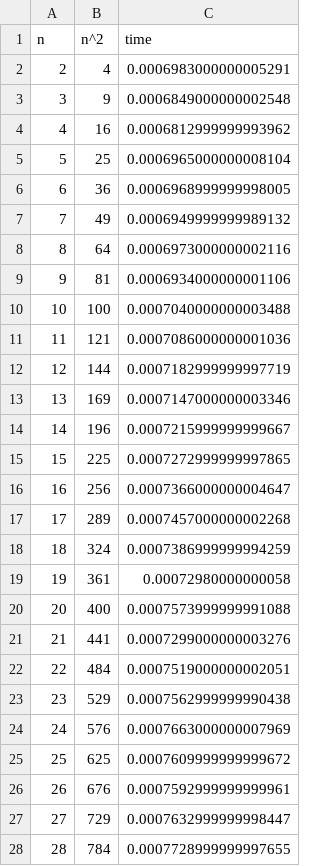
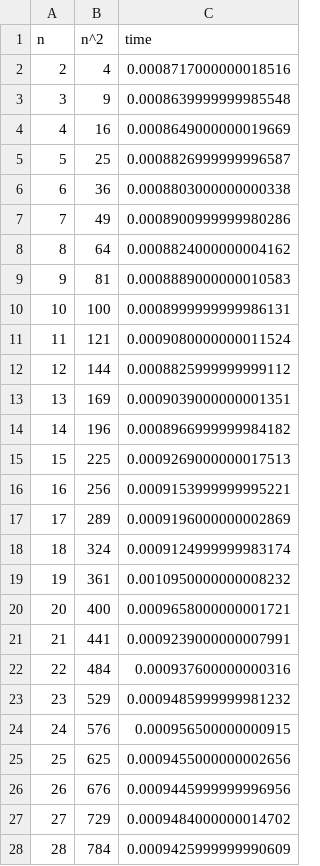
Before and after one commit to hernaneg350/aedIII-tpII, a CSV file: ej2/profiling/results/low_density_vs_n_2.csv, drawn as a sheet; only a part is shown; the diff covers the shown part only.

```diff
--- a/ej2/profiling/results/low_density_vs_n_2.csv
+++ b/ej2/profiling/results/low_density_vs_n_2.csv
@@ -1,28 +1,28 @@
 n,n^2,time
-2,4,0.0006983000000005291
-3,9,0.0006849000000002548
-4,16,0.0006812999999993962
-5,25,0.0006965000000008104
-6,36,0.0006968999999998005
-7,49,0.0006949999999989132
-8,64,0.0006973000000002116
-9,81,0.0006934000000001106
-10,100,0.0007040000000003488
-11,121,0.0007086000000001036
-12,144,0.0007182999999997719
-13,169,0.0007147000000003346
-14,196,0.0007215999999999667
-15,225,0.0007272999999997865
-16,256,0.0007366000000004647
-17,289,0.0007457000000002268
-18,324,0.0007386999999994259
-19,361,0.00072980000000058
-20,400,0.0007573999999991088
-21,441,0.0007299000000003276
-22,484,0.0007519000000002051
-23,529,0.0007562999999990438
-24,576,0.0007663000000007969
-25,625,0.0007609999999999672
-26,676,0.0007592999999999961
-27,729,0.0007632999999998447
-28,784,0.0007728999999997655
+2,4,0.0008717000000018516
+3,9,0.0008639999999985548
+4,16,0.0008649000000019669
+5,25,0.0008826999999996587
+6,36,0.0008803000000000338
+7,49,0.0008900999999980286
+8,64,0.0008824000000004162
+9,81,0.0008889000000010583
+10,100,0.0008999999999986131
+11,121,0.0009080000000011524
+12,144,0.0008825999999999112
+13,169,0.0009039000000001351
+14,196,0.0008966999999984182
+15,225,0.0009269000000017513
+16,256,0.0009153999999995221
+17,289,0.0009196000000002869
+18,324,0.0009124999999983174
+19,361,0.0010950000000008232
+20,400,0.0009658000000001721
+21,441,0.0009239000000007991
+22,484,0.000937600000000316
+23,529,0.0009485999999981232
+24,576,0.000956500000000915
+25,625,0.0009455000000002656
+26,676,0.0009445999999996956
+27,729,0.0009484000000014702
+28,784,0.0009425999999990609
```
Also changed, not shown: 172 edited cells elsewhere in this file, ej2/profiling/results/connected_components.csv, ej2/profiling/results/high_density_vs_n_3.csv, 39 other files.
